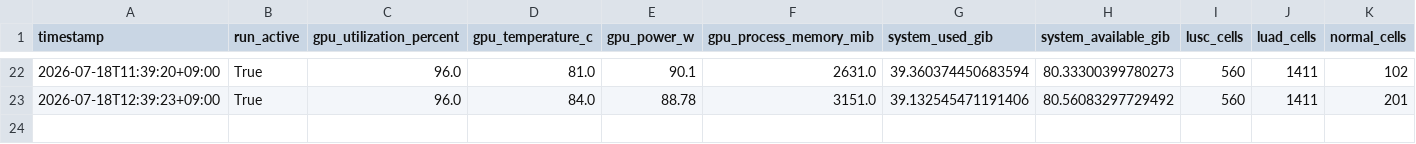
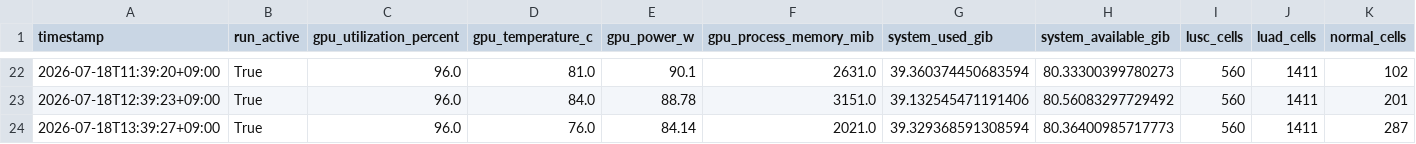
Before and after one commit to Kays3/geneformer-lung-tcell, a CSV file: current_workflow/monitoring/hourly_history.csv, drawn as a sheet; only a part is shown, gaps mark what is left out; rows hold the shown columns only; the diff names each change by its address in the sheet, - before the commit and + after, or states it on an @@ line.

Commit message:
monitor: update perturbation status 2026-07-18 13:39 JST

```diff
--- a/current_workflow/monitoring/hourly_history.csv
+++ b/current_workflow/monitoring/hourly_history.csv
+row 24: 2026-07-18T13:39:27+09:00 | True | 96.0 | 76.0 | 84.14 | 2021.0 | 39.329368591308594 | 80.36400985717773 | 560 | 1411 | 287
```
Also changed, not shown: 4 other files.
